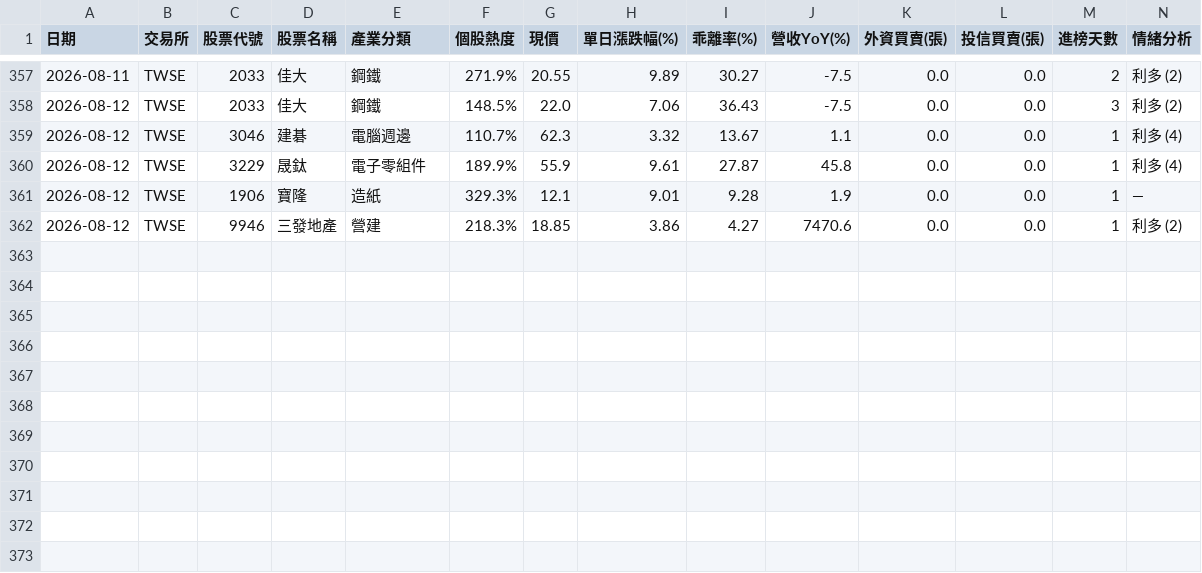
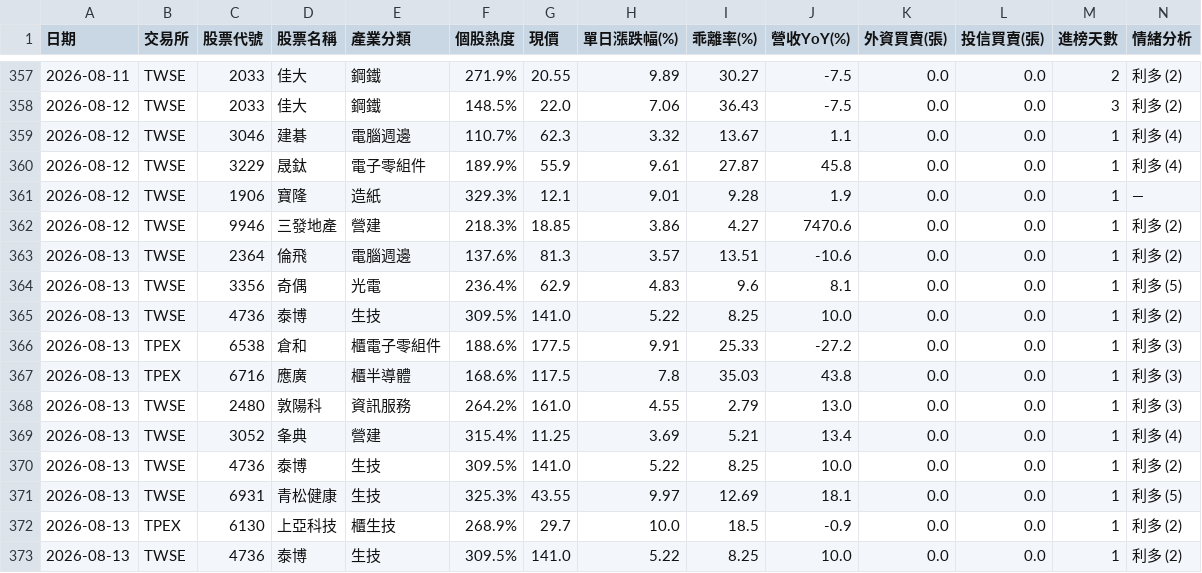
Before and after one commit to ns30178/tw-hot-stocks, a CSV file: history_records.csv, drawn as a sheet; only a part is shown, gaps mark what is left out; rows hold the shown columns only; the diff names each change by its address in the sheet, - before the commit and + after, or states it on an @@ line.

```diff
--- a/history_records.csv
+++ b/history_records.csv
+row 363: 2026-08-13 | TWSE | 2364 | 倫飛 | 電腦週邊 | 137.6% | 81.3 | 3.57 | 13.51 | -10.6 | 0.0 | 0.0 | 1 | 利多 (2)
+row 364: 2026-08-13 | TWSE | 3356 | 奇偶 | 光電 | 236.4% | 62.9 | 4.83 | 9.6 | 8.1 | 0.0 | 0.0 | 1 | 利多 (5)
+row 365: 2026-08-13 | TWSE | 4736 | 泰博 | 生技 | 309.5% | 141.0 | 5.22 | 8.25 | 10.0 | 0.0 | 0.0 | 1 | 利多 (2)
+row 366: 2026-08-13 | TPEX | 6538 | 倉和 | 櫃電子零組件 | 188.6% | 177.5 | 9.91 | 25.33 | -27.2 | 0.0 | 0.0 | 1 | 利多 (3)
+row 367: 2026-08-13 | TPEX | 6716 | 應廣 | 櫃半導體 | 168.6% | 117.5 | 7.8 | 35.03 | 43.8 | 0.0 | 0.0 | 1 | 利多 (3)
+row 368: 2026-08-13 | TWSE | 2480 | 敦陽科 | 資訊服務 | 264.2% | 161.0 | 4.55 | 2.79 | 13.0 | 0.0 | 0.0 | 1 | 利多 (3)
+row 369: 2026-08-13 | TWSE | 3052 | 夆典 | 營建 | 315.4% | 11.25 | 3.69 | 5.21 | 13.4 | 0.0 | 0.0 | 1 | 利多 (4)
+row 370: 2026-08-13 | TWSE | 4736 | 泰博 | 生技 | 309.5% | 141.0 | 5.22 | 8.25 | 10.0 | 0.0 | 0.0 | 1 | 利多 (2)
+row 371: 2026-08-13 | TWSE | 6931 | 青松健康 | 生技 | 325.3% | 43.55 | 9.97 | 12.69 | 18.1 | 0.0 | 0.0 | 1 | 利多 (5)
+row 372: 2026-08-13 | TPEX | 6130 | 上亞科技 | 櫃生技 | 268.9% | 29.7 | 10.0 | 18.5 | -0.9 | 0.0 | 0.0 | 1 | 利多 (2)
+row 373: 2026-08-13 | TWSE | 4736 | 泰博 | 生技 | 309.5% | 141.0 | 5.22 | 8.25 | 10.0 | 0.0 | 0.0 | 1 | 利多 (2)
```
Also changed, not shown: 1 other file.
